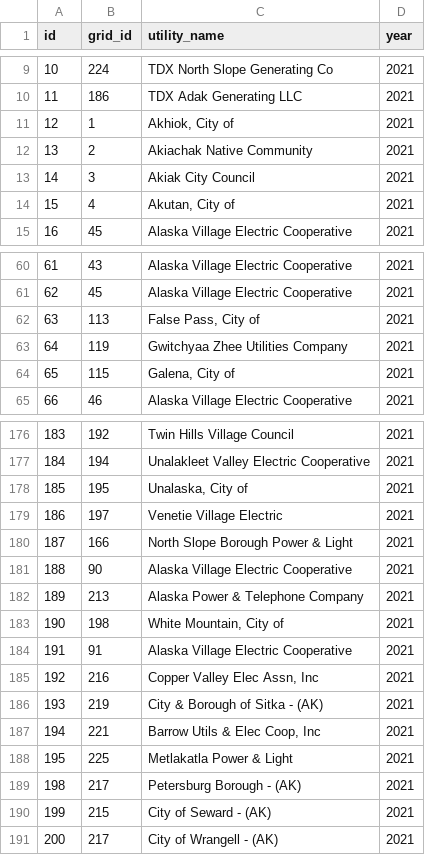
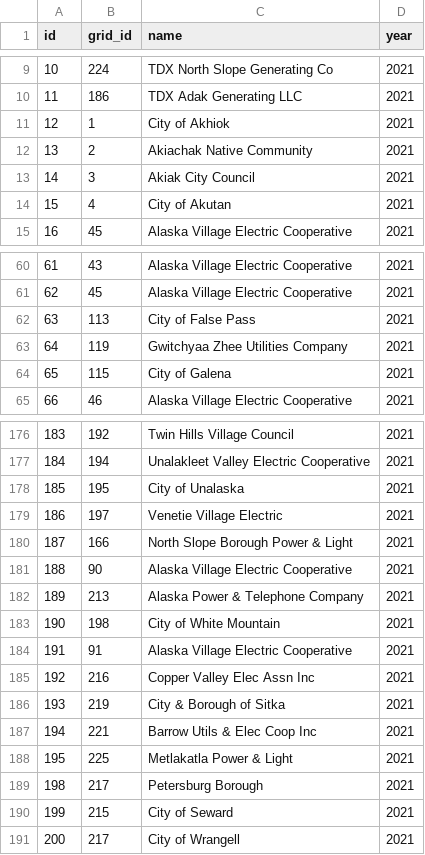
Before and after one commit to acep-aedg/aedg-data-pond, a CSV file: data/final/reporting_entities.csv, drawn as a sheet; only a part is shown, gaps mark what is left out; the diff covers the shown part only.

Commit message:
update name strings, rename column

```diff
--- a/data/final/reporting_entities.csv
+++ b/data/final/reporting_entities.csv
@@ -1 +1 @@
-id,grid_id,utility_name,year
+id,grid_id,name,year
@@ -10,6 +10,6 @@ id,grid_id,utility_name,year
 11,186,TDX Adak Generating LLC,2021
-12,1,"Akhiok, City of",2021
+12,1,City of Akhiok,2021
 13,2,Akiachak Native Community,2021
 14,3,Akiak City Council,2021
-15,4,"Akutan, City of",2021
+15,4,City of Akutan,2021
 16,45,Alaska Village Electric Cooperative,2021
@@ -61,5 +61,5 @@ id,grid_id,utility_name,year
 62,45,Alaska Village Electric Cooperative,2021
-63,113,"False Pass, City of",2021
+63,113,City of False Pass,2021
 64,119,Gwitchyaa Zhee Utilities Company,2021
-65,115,"Galena, City of",2021
+65,115,City of Galena,2021
 66,46,Alaska Village Electric Cooperative,2021
@@ -177,3 +177,3 @@ id,grid_id,utility_name,year
 184,194,Unalakleet Valley Electric Cooperative,2021
-185,195,"Unalaska, City of",2021
+185,195,City of Unalaska,2021
 186,197,Venetie Village Electric,2021
@@ -182,10 +182,10 @@ id,grid_id,utility_name,year
 189,213,Alaska Power & Telephone Company,2021
-190,198,"White Mountain, City of",2021
+190,198,City of White Mountain,2021
 191,91,Alaska Village Electric Cooperative,2021
-192,216,"Copper Valley Elec Assn, Inc",2021
-193,219,City & Borough of Sitka - (AK),2021
-194,221,"Barrow Utils & Elec Coop, Inc",2021
+192,216,Copper Valley Elec Assn Inc,2021
+193,219,City & Borough of Sitka,2021
+194,221,Barrow Utils & Elec Coop Inc,2021
 195,225,Metlakatla Power & Light,2021
-198,217,Petersburg Borough - (AK),2021
-199,215,City of Seward - (AK),2021
-200,217,City of Wrangell - (AK),2021
+198,217,Petersburg Borough,2021
+199,215,City of Seward,2021
+200,217,City of Wrangell,2021
```
Also changed, not shown: 11 edited cells elsewhere in this file.
